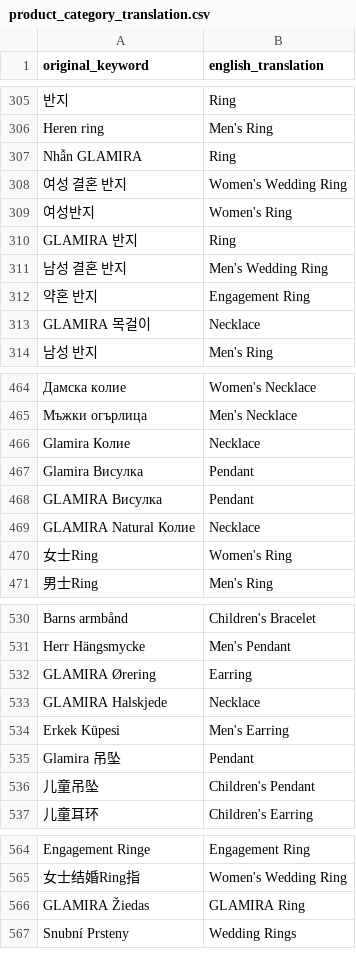
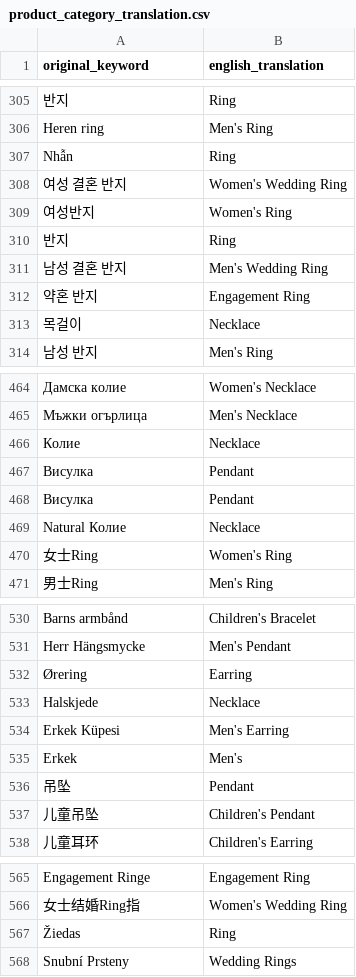
Before and after one commit to hung230903/cloud_batching_ecommerce_data_pipieline, a CSV file: transform/glamira_dbt/seeds/product_category_translation.csv, drawn as a sheet; only a part is shown, gaps mark what is left out; removed rows and columns are numbered as before the commit, all else as after; the diff covers the shown part only; the diff names each change by its address in the sheet, - before the commit and + after, or states it on an @@ line.

```diff
--- a/transform/glamira_dbt/seeds/product_category_translation.csv
+++ b/transform/glamira_dbt/seeds/product_category_translation.csv
-A307 (original_keyword): Nhẫn GLAMIRA
+A307 (original_keyword): Nhẫn
-A310 (original_keyword): GLAMIRA 반지
+A310 (original_keyword): 반지
-A313 (original_keyword): GLAMIRA 목걸이
+A313 (original_keyword): 목걸이
-A466 (original_keyword): Glamira Колие
+A466 (original_keyword): Колие
-A467 (original_keyword): Glamira Висулка
+A467 (original_keyword): Висулка
-A468 (original_keyword): GLAMIRA Висулка
+A468 (original_keyword): Висулка
-A469 (original_keyword): GLAMIRA Natural Колие
+A469 (original_keyword): Natural Колие
-A532 (original_keyword): GLAMIRA Ørering
+A532 (original_keyword): Ørering
-A533 (original_keyword): GLAMIRA Halskjede
+A533 (original_keyword): Halskjede
+row 535: Erkek | Men's
-A536 (original_keyword): Glamira 吊坠
+A536 (original_keyword): 吊坠
-row 566: GLAMIRA Žiedas | GLAMIRA Ring
+row 567: Žiedas | Ring
```
Also changed, not shown: 6 added rows, 6 removed rows and 13 edited cells elsewhere in this file, 22 other files.
